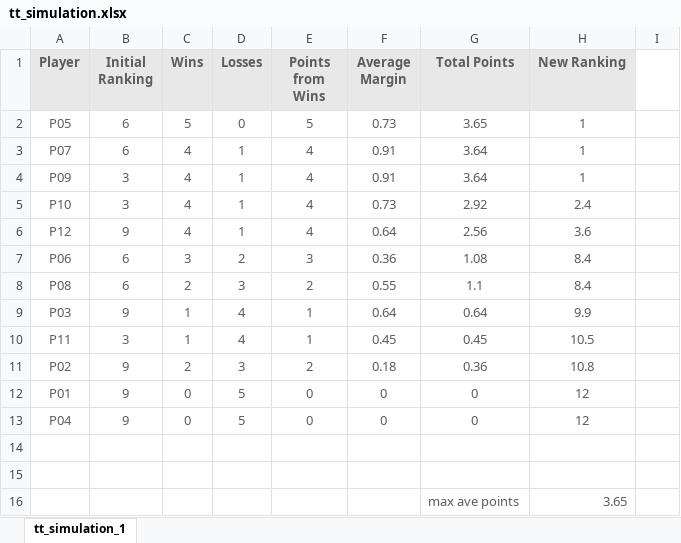
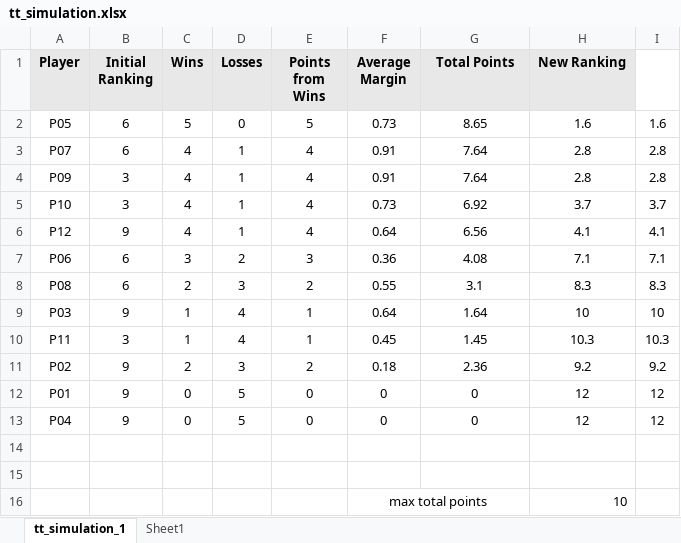
Before and after one commit to msokolovapy/TTMS, an Excel workbook: supporting_info/tt_simulation.xlsx, sheet tt_simulation_1, drawn as a sheet; values as stored, in another font and other column widths than the file's, no borders; removed rows and columns are numbered as before the commit, all else as after; the diff names each change by its address in the sheet, - before the commit and + after, or states it on an @@ line.

Commit message:
changed tt_simulation.xlsx for better score calculation

```diff
--- a/supporting_info/tt_simulation.xlsx (sheet tt_simulation_1)
+++ b/supporting_info/tt_simulation.xlsx (sheet tt_simulation_1)
+sheet tab: Sheet1
-A1:H13 text colour: #5C5C5C
+A1:H13 text colour: black
-G2 (Total Points): 3.65
+G2 (Total Points): 8.65
-H2 (New Ranking): 1
+H2 (New Ranking): 1.6
-I2: (empty)
+I2: 1.6
-G3:G4 (Total Points): 3.64
+G3:G4 (Total Points): 7.64
-H3:H4 (New Ranking): 1
+H3:H4 (New Ranking): 2.8
-I3:I4: (empty)
+I3:I4: 2.8
-G5 (Total Points): 2.92
+G5 (Total Points): 6.92
-H5 (New Ranking): 2.4
+H5 (New Ranking): 3.7
-I5: (empty)
+I5: 3.7
-G6 (Total Points): 2.56
+G6 (Total Points): 6.56
-H6 (New Ranking): 3.6
+H6 (New Ranking): 4.1
-I6: (empty)
+I6: 4.1
-G7 (Total Points): 1.08
+G7 (Total Points): 4.08
-H7 (New Ranking): 8.4
+H7 (New Ranking): 7.1
-I7: (empty)
+I7: 7.1
-G8 (Total Points): 1.1
+G8 (Total Points): 3.1
-H8 (New Ranking): 8.4
+H8 (New Ranking): 8.3
-I8: (empty)
+I8: 8.3
-G9 (Total Points): 0.64
+G9 (Total Points): 1.64
-H9 (New Ranking): 9.9
+H9 (New Ranking): 10
-I9: (empty)
+I9: 10
-G10 (Total Points): 0.45
+G10 (Total Points): 1.45
-H10 (New Ranking): 10.5
+H10 (New Ranking): 10.3
-I10: (empty)
+I10: 10.3
-G11 (Total Points): 0.36
+G11 (Total Points): 2.36
-H11 (New Ranking): 10.8
+H11 (New Ranking): 9.2
-I11: (empty)
+I11: 9.2
-I12:I13: (empty)
+I12:I13: 12
-row 16:  |  |  |  |  |  | max ave points | 3.65
+row 16:  |  |  |  |  | max total points |  | 10
```
Also changed, not shown: formulas that keep their value.
